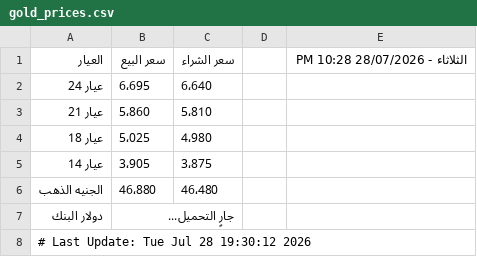
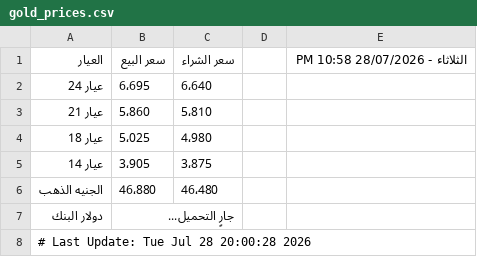
Before and after one commit to abodaapp-hash/-update_gold_prices.py, a CSV file: data/gold_prices.csv, drawn as a sheet.

```diff
--- a/data/gold_prices.csv
+++ b/data/gold_prices.csv
@@ -1,2 +1,2 @@
-العيار,سعر البيع,سعر الشراء,,الثلاثاء - 28/07/2026 10:28 PM
+العيار,سعر البيع,سعر الشراء,,الثلاثاء - 28/07/2026 10:58 PM
 عيار 24,6٬695,6٬640,,
@@ -7,2 +7,2 @@
 دولار البنك,جارٍ التحميل...,,,
-# Last Update: Tue Jul 28 19:30:12 2026
+# Last Update: Tue Jul 28 20:00:28 2026
```
